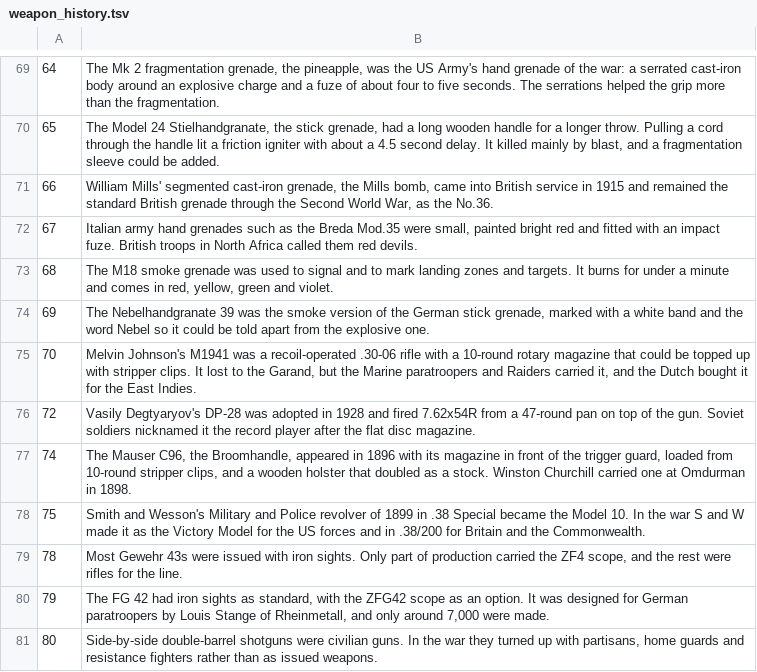
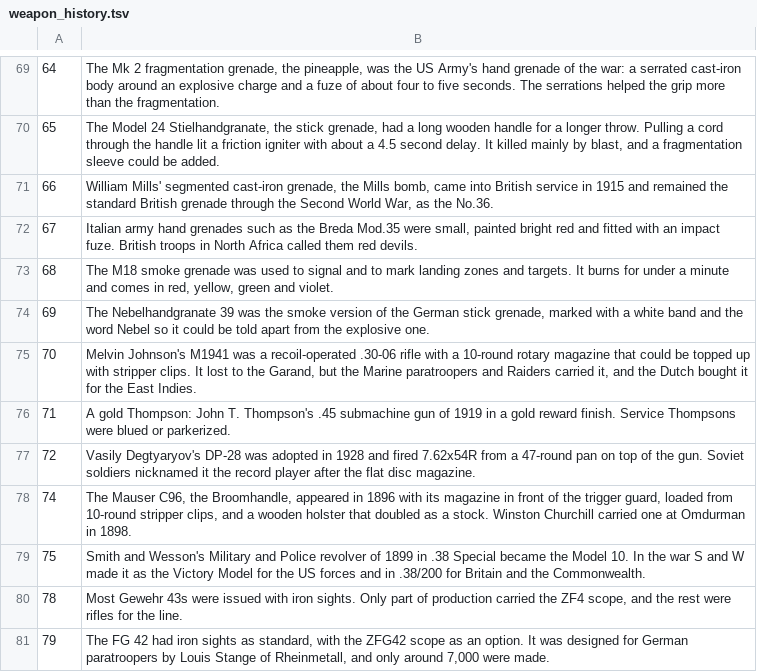
Before and after one commit to MOHCoopTrilogy/releases, a TSV file: docs/tools/weapon_history.tsv, drawn as a sheet; only a part is shown, gaps mark what is left out; the shorter side is filled out with more unchanged rows.

```diff
--- a/docs/tools/weapon_history.tsv
+++ b/docs/tools/weapon_history.tsv
@@ -75,2 +75,3 @@
 70	Melvin Johnson's M1941 was a recoil-operated .30-06 rifle with a 10-round rotary magazine that could be topped up with stripper clips. It lost to the Garand, but the Marine paratroopers and Raiders carried it, and the Dutch bought it for the East Indies.
+71	A gold Thompson: John T. Thompson's .45 submachine gun of 1919 in a gold reward finish. Service Thompsons were blued or parkerized.
 72	Vasily Degtyaryov's DP-28 was adopted in 1928 and fired 7.62x54R from a 47-round pan on top of the gun. Soviet soldiers nicknamed it the record player after the flat disc magazine.
```
Also changed, not shown: 1 other file.
